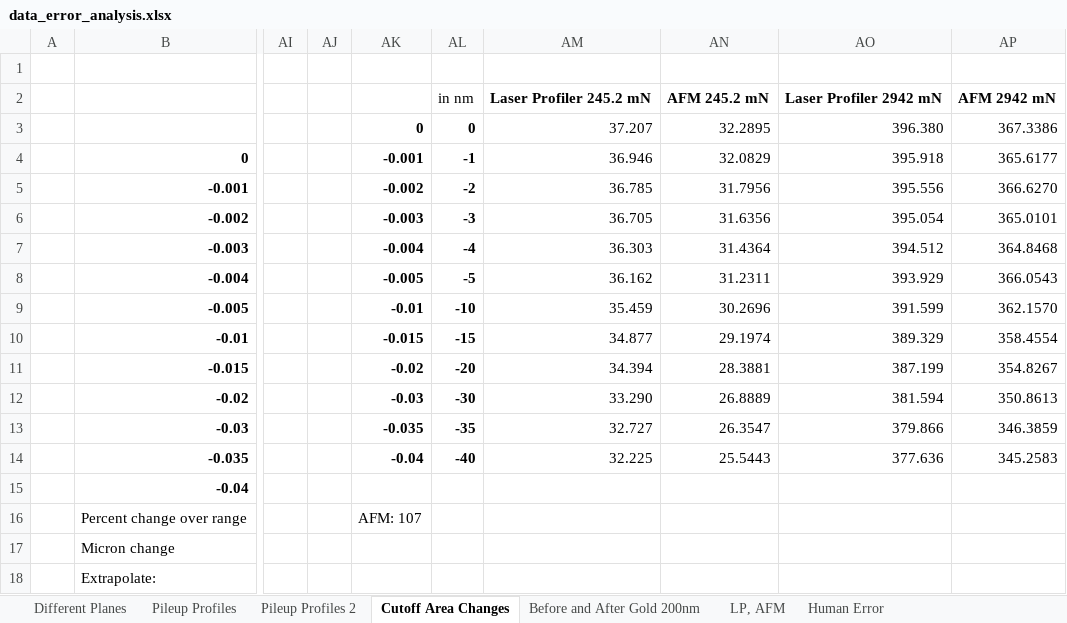
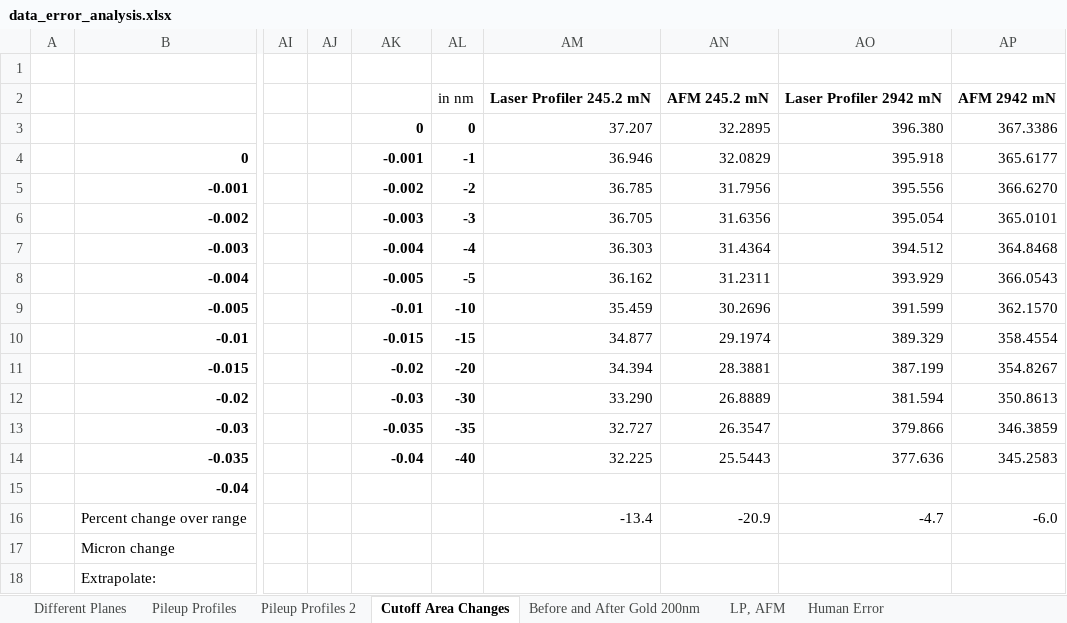
Before and after one commit to jLoven/hardness_test_area_detection, an Excel workbook: data/data_error_analysis.xlsx, sheet Cutoff Area Changes, drawn as a sheet; only a part is shown, gaps mark what is left out; values as stored, in another font and other column widths than the file's, no borders; charts and pictures not drawn; the diff names each change by its address in the sheet, - before the commit and + after, or states it on an @@ line.

```diff
--- a/data/data_error_analysis.xlsx (sheet Cutoff Area Changes)
+++ b/data/data_error_analysis.xlsx (sheet Cutoff Area Changes)
-AK16: AFM: 107
+AK16: (empty)
-AM16: (empty)
+AM16: -13.4
-AN16: (empty)
+AN16: -20.9
-AO16: (empty)
+AO16: -4.7
-AP16: (empty)
+AP16: -6.0
```
Also changed, not shown: sheet LP, AFM, sheet Human Error, formulas that keep their value, charts or pictures, data/final_samples_data.xlsx, hours.xlsx, 7 other files.
